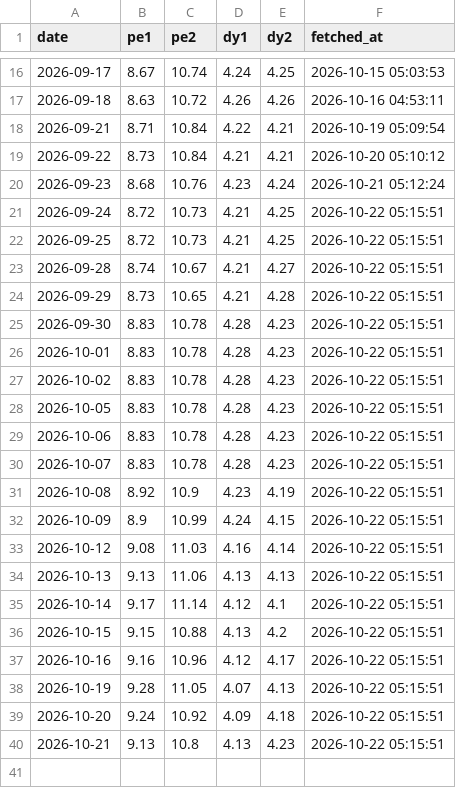
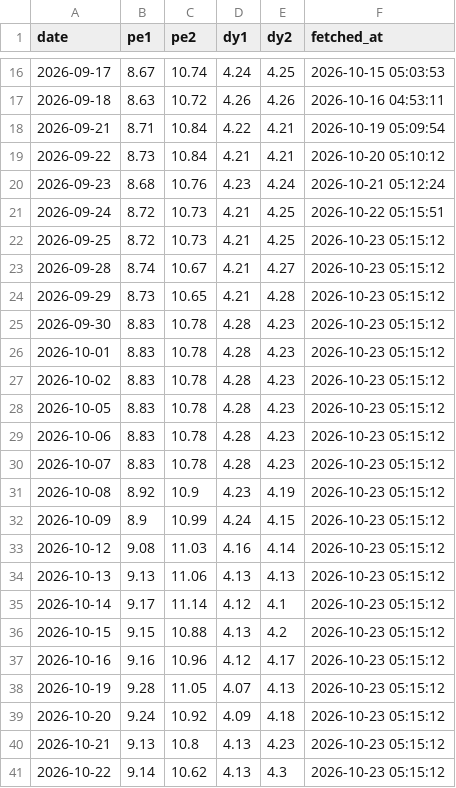
Before and after one commit to conan841120-cmyk/index-valuation-board, a CSV file: data/official_snapshots/indicator_000922.csv, drawn as a sheet; only a part is shown, gaps mark what is left out.

```diff
--- a/data/official_snapshots/indicator_000922.csv
+++ b/data/official_snapshots/indicator_000922.csv
@@ -21,20 +21,21 @@ date,pe1,pe2,dy1,dy2,fetched_at
 2026-09-24,8.72,10.73,4.21,4.25,2026-10-22 05:15:51
-2026-09-25,8.72,10.73,4.21,4.25,2026-10-22 05:15:51
-2026-09-28,8.74,10.67,4.21,4.27,2026-10-22 05:15:51
-2026-09-29,8.73,10.65,4.21,4.28,2026-10-22 05:15:51
-2026-09-30,8.83,10.78,4.28,4.23,2026-10-22 05:15:51
-2026-10-01,8.83,10.78,4.28,4.23,2026-10-22 05:15:51
-2026-10-02,8.83,10.78,4.28,4.23,2026-10-22 05:15:51
-2026-10-05,8.83,10.78,4.28,4.23,2026-10-22 05:15:51
-2026-10-06,8.83,10.78,4.28,4.23,2026-10-22 05:15:51
-2026-10-07,8.83,10.78,4.28,4.23,2026-10-22 05:15:51
-2026-10-08,8.92,10.9,4.23,4.19,2026-10-22 05:15:51
-2026-10-09,8.9,10.99,4.24,4.15,2026-10-22 05:15:51
-2026-10-12,9.08,11.03,4.16,4.14,2026-10-22 05:15:51
-2026-10-13,9.13,11.06,4.13,4.13,2026-10-22 05:15:51
-2026-10-14,9.17,11.14,4.12,4.1,2026-10-22 05:15:51
-2026-10-15,9.15,10.88,4.13,4.2,2026-10-22 05:15:51
-2026-10-16,9.16,10.96,4.12,4.17,2026-10-22 05:15:51
-2026-10-19,9.28,11.05,4.07,4.13,2026-10-22 05:15:51
-2026-10-20,9.24,10.92,4.09,4.18,2026-10-22 05:15:51
-2026-10-21,9.13,10.8,4.13,4.23,2026-10-22 05:15:51
+2026-09-25,8.72,10.73,4.21,4.25,2026-10-23 05:15:12
+2026-09-28,8.74,10.67,4.21,4.27,2026-10-23 05:15:12
+2026-09-29,8.73,10.65,4.21,4.28,2026-10-23 05:15:12
+2026-09-30,8.83,10.78,4.28,4.23,2026-10-23 05:15:12
+2026-10-01,8.83,10.78,4.28,4.23,2026-10-23 05:15:12
+2026-10-02,8.83,10.78,4.28,4.23,2026-10-23 05:15:12
+2026-10-05,8.83,10.78,4.28,4.23,2026-10-23 05:15:12
+2026-10-06,8.83,10.78,4.28,4.23,2026-10-23 05:15:12
+2026-10-07,8.83,10.78,4.28,4.23,2026-10-23 05:15:12
+2026-10-08,8.92,10.9,4.23,4.19,2026-10-23 05:15:12
+2026-10-09,8.9,10.99,4.24,4.15,2026-10-23 05:15:12
+2026-10-12,9.08,11.03,4.16,4.14,2026-10-23 05:15:12
+2026-10-13,9.13,11.06,4.13,4.13,2026-10-23 05:15:12
+2026-10-14,9.17,11.14,4.12,4.1,2026-10-23 05:15:12
+2026-10-15,9.15,10.88,4.13,4.2,2026-10-23 05:15:12
+2026-10-16,9.16,10.96,4.12,4.17,2026-10-23 05:15:12
+2026-10-19,9.28,11.05,4.07,4.13,2026-10-23 05:15:12
+2026-10-20,9.24,10.92,4.09,4.18,2026-10-23 05:15:12
+2026-10-21,9.13,10.8,4.13,4.23,2026-10-23 05:15:12
+2026-10-22,9.14,10.62,4.13,4.3,2026-10-23 05:15:12
```
Also changed, not shown: data/official_snapshots/indicator_000510.csv, data/official_snapshots/indicator_H30269.csv, 6 other files.
